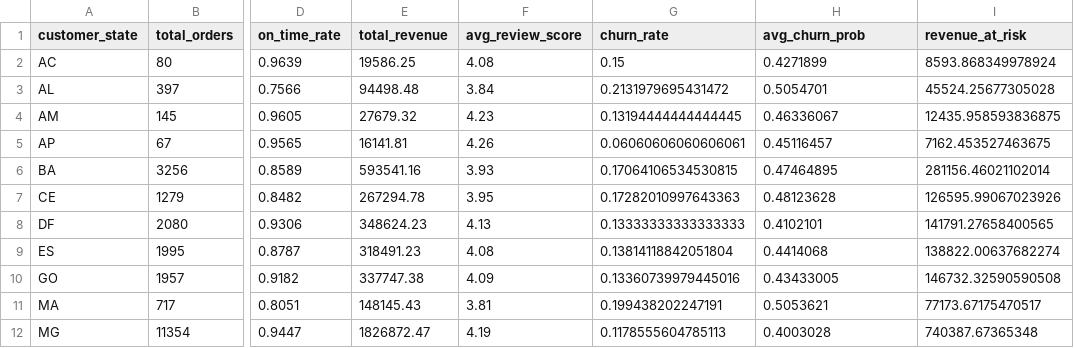
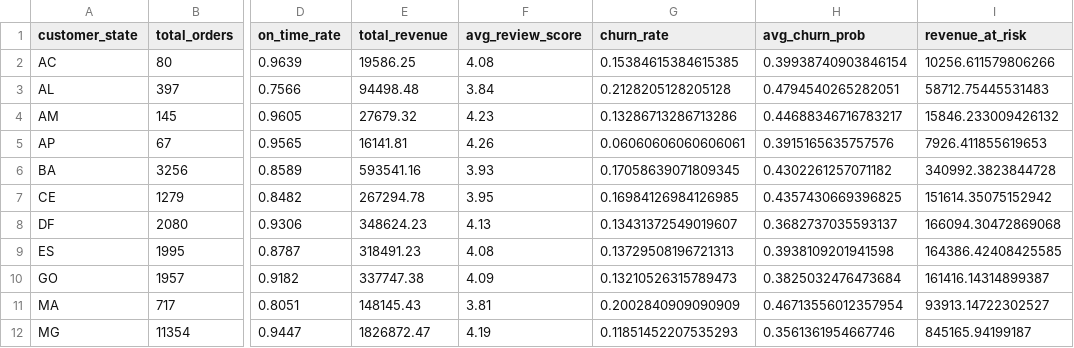
Before and after one commit to sakshibwahah/ecommerce-churn-risk-predictor, a CSV file: outputs/state_summary.csv, drawn as a sheet; only a part is shown, gaps mark what is left out; the diff covers the shown part only; the diff names each change by its address in the sheet, - before the commit and + after, or states it on an @@ line.

Commit message:
fixed nb4 geojson loading and churn column compatibility

```diff
--- a/outputs/state_summary.csv
+++ b/outputs/state_summary.csv
-G2 (churn_rate): 0.15
+G2 (churn_rate): 0.15384615384615385
-H2 (avg_churn_prob): 0.4271899
+H2 (avg_churn_prob): 0.39938740903846154
-I2 (revenue_at_risk): 8593.868349978924
+I2 (revenue_at_risk): 10256.611579806266
-G3 (churn_rate): 0.2131979695431472
+G3 (churn_rate): 0.2128205128205128
-H3 (avg_churn_prob): 0.5054701
+H3 (avg_churn_prob): 0.4794540265282051
-I3 (revenue_at_risk): 45524.25677305028
+I3 (revenue_at_risk): 58712.75445531483
-G4 (churn_rate): 0.13194444444444445
+G4 (churn_rate): 0.13286713286713286
-H4 (avg_churn_prob): 0.46336067
+H4 (avg_churn_prob): 0.44688346716783217
-I4 (revenue_at_risk): 12435.958593836875
+I4 (revenue_at_risk): 15846.233009426132
-H5 (avg_churn_prob): 0.45116457
+H5 (avg_churn_prob): 0.3915165635757576
-I5 (revenue_at_risk): 7162.453527463675
+I5 (revenue_at_risk): 7926.411855619653
-G6 (churn_rate): 0.17064106534530815
+G6 (churn_rate): 0.17058639071809345
-H6 (avg_churn_prob): 0.47464895
+H6 (avg_churn_prob): 0.4302261257071182
-I6 (revenue_at_risk): 281156.46021102014
+I6 (revenue_at_risk): 340992.3823844728
-G7 (churn_rate): 0.17282010997643363
+G7 (churn_rate): 0.16984126984126985
-H7 (avg_churn_prob): 0.48123628
+H7 (avg_churn_prob): 0.4357430669396825
-I7 (revenue_at_risk): 126595.99067023926
+I7 (revenue_at_risk): 151614.35075152942
-G8 (churn_rate): 0.13333333333333333
+G8 (churn_rate): 0.13431372549019607
-H8 (avg_churn_prob): 0.4102101
+H8 (avg_churn_prob): 0.3682737035593137
-I8 (revenue_at_risk): 141791.27658400565
+I8 (revenue_at_risk): 166094.30472869068
-G9 (churn_rate): 0.13814118842051804
+G9 (churn_rate): 0.13729508196721313
-H9 (avg_churn_prob): 0.4414068
+H9 (avg_churn_prob): 0.3938109201941598
-I9 (revenue_at_risk): 138822.00637682274
+I9 (revenue_at_risk): 164386.42408425585
-G10 (churn_rate): 0.13360739979445016
+G10 (churn_rate): 0.13210526315789473
-H10 (avg_churn_prob): 0.43433005
+H10 (avg_churn_prob): 0.3825032476473684
-I10 (revenue_at_risk): 146732.32590590508
+I10 (revenue_at_risk): 161416.14314899387
-G11 (churn_rate): 0.199438202247191
+G11 (churn_rate): 0.2002840909090909
-H11 (avg_churn_prob): 0.5053621
+H11 (avg_churn_prob): 0.46713556012357954
-I11 (revenue_at_risk): 77173.67175470517
+I11 (revenue_at_risk): 93913.14722302527
-G12 (churn_rate): 0.1178555604785113
+G12 (churn_rate): 0.11851452207535293
-H12 (avg_churn_prob): 0.4003028
+H12 (avg_churn_prob): 0.3561361954667746
-I12 (revenue_at_risk): 740387.67365348
+I12 (revenue_at_risk): 845165.94199187
```
Also changed, not shown: 48 edited cells elsewhere in this file, 8 other files.
